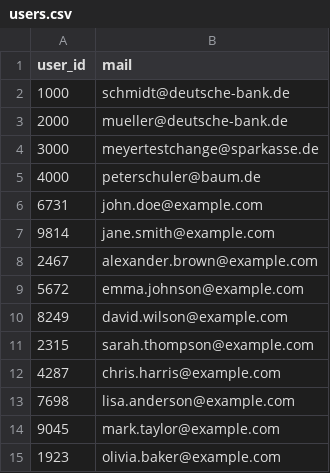
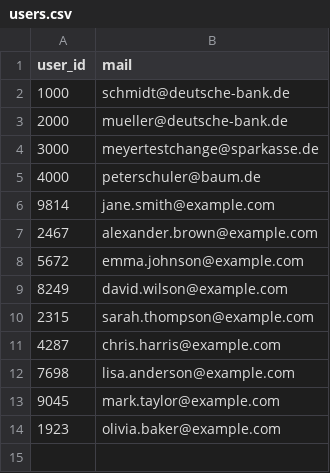
Before and after one commit to Thom-Max/l21s_migration, a CSV file: L21s_migration/users.csv, drawn as a sheet; the diff names each change by its address in the sheet, - before the commit and + after, or states it on an @@ line.

Commit message:
Update users.csv

```diff
--- a/L21s_migration/users.csv
+++ b/L21s_migration/users.csv
-row 6: 6731 | john.doe@example.com
```
